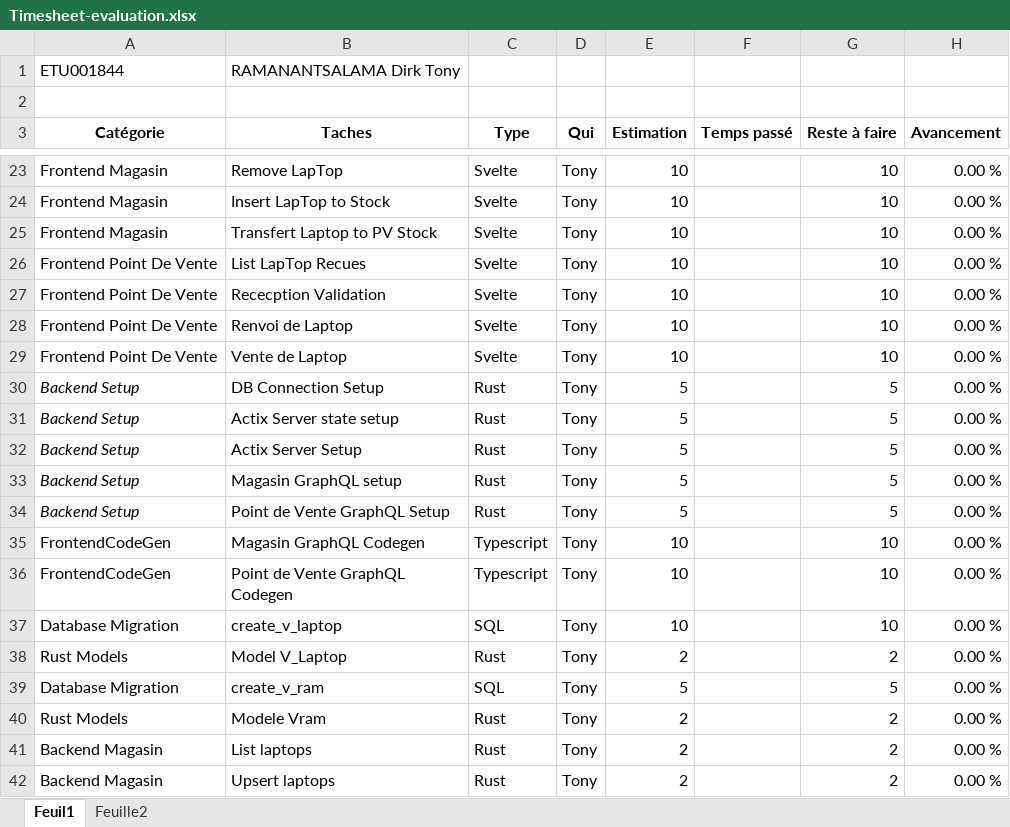
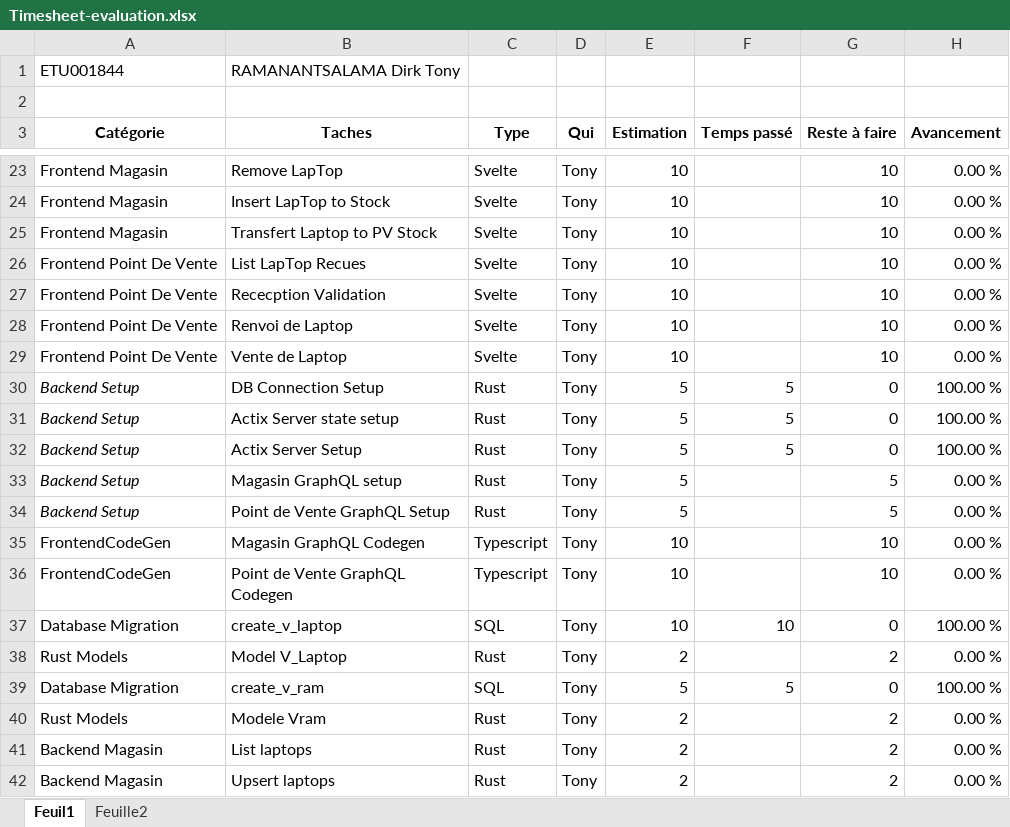
Before and after one commit to tonymushah/evaluation-p14-training-1, an Excel workbook: Timesheet-evaluation.xlsx, sheet Feuil1, drawn as a sheet; only a part is shown, gaps mark what is left out; values as stored, in another font and other column widths than the file's, no borders; the diff covers the shown part only; the diff names each change by its address in the sheet, - before the commit and + after, or states it on an @@ line.

```diff
--- a/Timesheet-evaluation.xlsx (sheet Feuil1)
+++ b/Timesheet-evaluation.xlsx (sheet Feuil1)
-F30:F32 (Temps passé): (empty)
+F30:F32 (Temps passé): 5
-G30:G32 (Reste à faire): 5
+G30:G32 (Reste à faire): 0
-H30:H32 (Avancement): 0.00 %
+H30:H32 (Avancement): 100.00 %
-F37 (Temps passé): (empty)
+F37 (Temps passé): 10
-G37 (Reste à faire): 10
+G37 (Reste à faire): 0
-H37 (Avancement): 0.00 %
+H37 (Avancement): 100.00 %
-F39 (Temps passé): (empty)
+F39 (Temps passé): 5
-G39 (Reste à faire): 5
+G39 (Reste à faire): 0
-H39 (Avancement): 0.00 %
+H39 (Avancement): 100.00 %
```
Also changed, not shown: 1 added row, 1 removed row and 47 edited cells elsewhere in this sheet, 2 other files.
